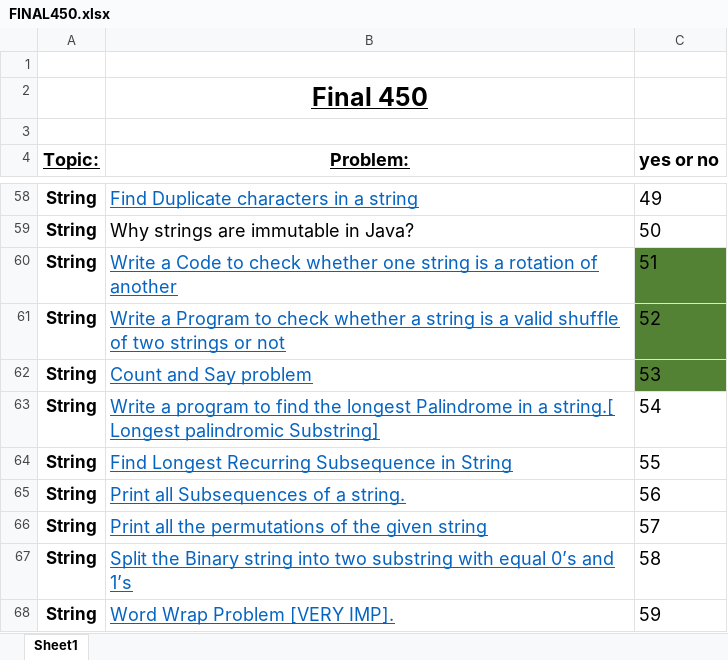
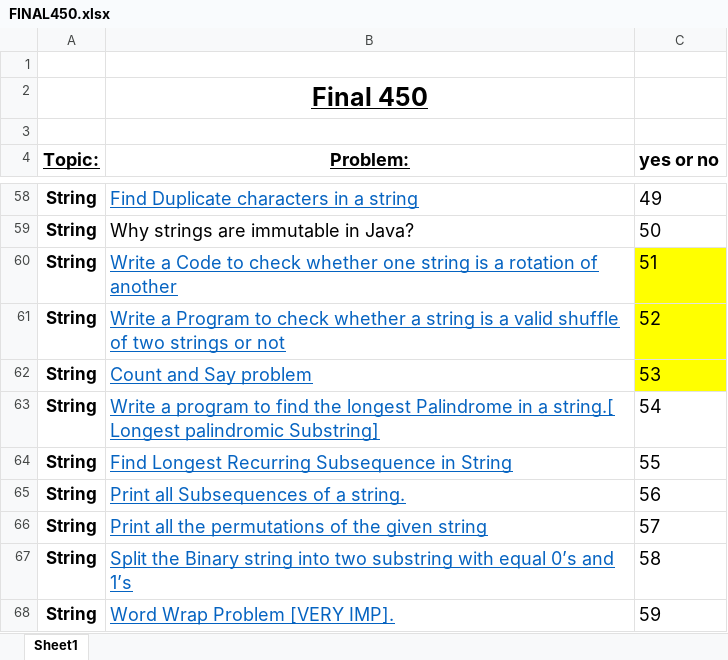
Before and after one commit to HiteshG88/Final_450, an Excel workbook: FINAL450.xlsx, sheet Sheet1, drawn as a sheet; only a part is shown, gaps mark what is left out; values as stored, in another font and other column widths than the file's, no borders; the diff covers the shown part only; the diff names each change by its address in the sheet, - before the commit and + after, or states it on an @@ line.

```diff
--- a/FINAL450.xlsx (sheet Sheet1)
+++ b/FINAL450.xlsx (sheet Sheet1)
-C60:C62 fill: #548235
+C60:C62 fill: #FFFF00
```
Also changed, not shown: cell formats elsewhere in this sheet, 8 other files.
